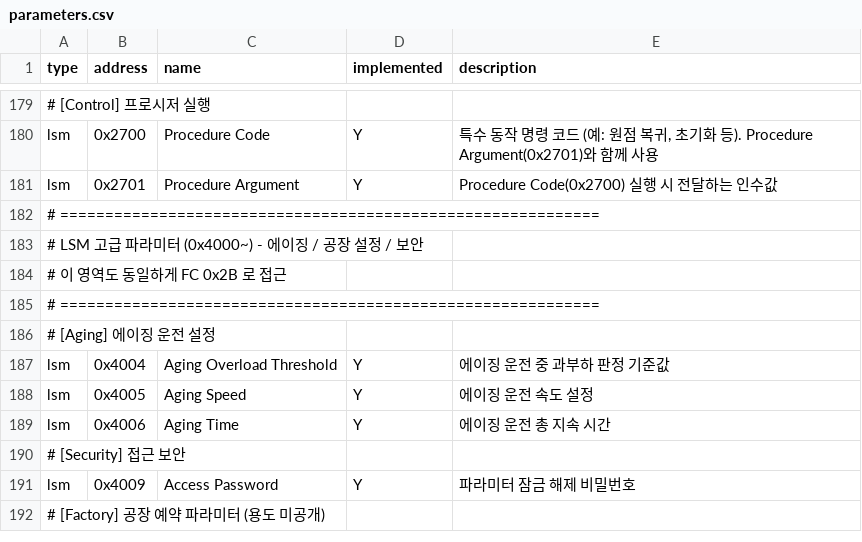
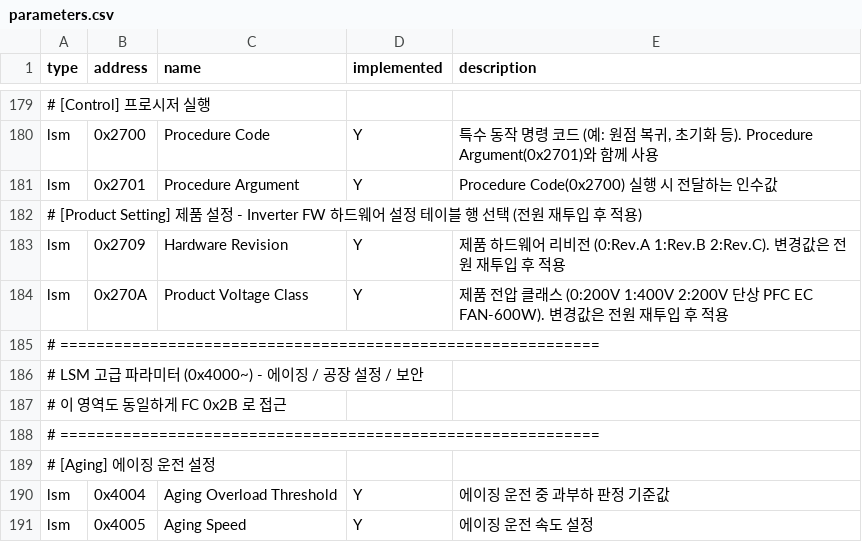
Before and after one commit to BrownButton/web_gui, a CSV file: parameters.csv, drawn as a sheet; only a part is shown, gaps mark what is left out; the shorter side is filled out with more unchanged rows.

Commit message:
feat: 제품 전압 클래스에 200V 단상 PFC (EC FAN-600W) 추가 및 리비전 규칙 반영
- 전압 클래스 선택 목록을 _voltageClassOptions() 로 통합하고 2: '200V 단상 PFC (EC FAN-600W)' 추가
  (Inverter FW VoltageClass_e 와 동일 값). 제품설정 select 와 Device 정보 표시가 같은 목록 사용
- _hardwareRevisionOptions(): 클래스 2 → Rev.B 만 허용 (신규 입고 보드 Rev.B). 클래스 변경 시
  리비전 자동 보정·기록 동작은 기존과 동일
- 제품설정 행 설명에 '변경값은 전원 재투입 후 적용' 안내 추가
- Parameters 탭 내장 목록과 parameters.csv 에 0x2709/0x270A 를 'Product Setting' 그룹으로 추가
- handyloader 기능 문서의 0x270A 설명에 200V 단상 PFC 추가

```diff
--- a/parameters.csv
+++ b/parameters.csv
@@ -181,2 +181,5 @@ lsm,0x2700,Procedure Code,Y,"특수 동작 명령 코드 (예: 원점 복귀,
 lsm,0x2701,Procedure Argument,Y,Procedure Code(0x2700) 실행 시 전달하는 인수값
+# [Product Setting] 제품 설정 - Inverter FW 하드웨어 설정 테이블 행 선택 (전원 재투입 후 적용)
+lsm,0x2709,Hardware Revision,Y,제품 하드웨어 리비전 (0:Rev.A 1:Rev.B 2:Rev.C). 변경값은 전원 재투입 후 적용
+lsm,0x270A,Product Voltage Class,Y,제품 전압 클래스 (0:200V 1:400V 2:200V 단상 PFC EC FAN-600W). 변경값은 전원 재투입 후 적용
 # ============================================================
```
Also changed, not shown: 3 other files.
